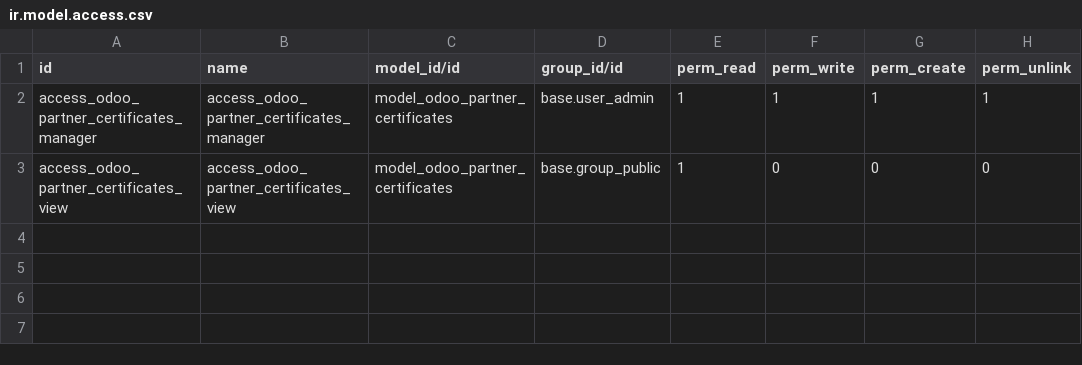
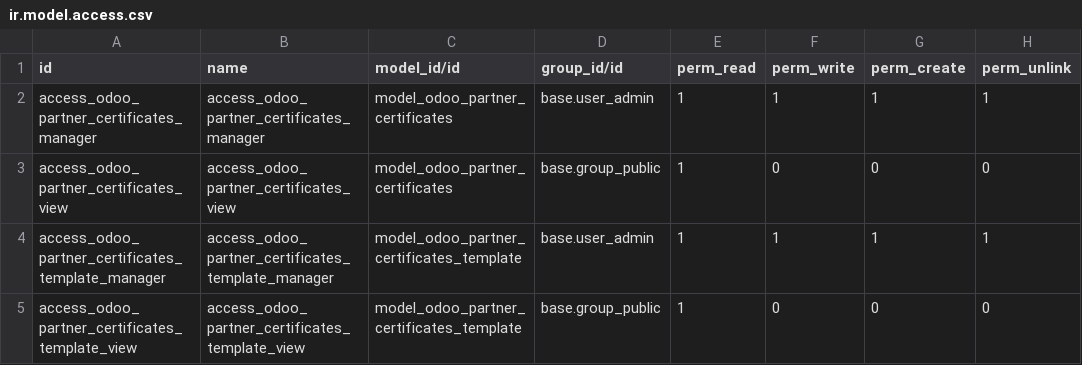
Before and after one commit to matteopolleschi/odoo_partner_certificates, a CSV file: security/ir.model.access.csv, drawn as a sheet.

```diff
--- a/security/ir.model.access.csv
+++ b/security/ir.model.access.csv
@@ -3 +3,3 @@ access_odoo_partner_certificates_manager,access_odoo_partner_certificates_manage
 access_odoo_partner_certificates_view,access_odoo_partner_certificates_view,model_odoo_partner_certificates,base.group_public,1,0,0,0
+access_odoo_partner_certificates_template_manager,access_odoo_partner_certificates_template_manager,model_odoo_partner_certificates_template,base.user_admin,1,1,1,1
+access_odoo_partner_certificates_template_view,access_odoo_partner_certificates_template_view,model_odoo_partner_certificates_template,base.group_public,1,0,0,0
```
Also changed, not shown: 2 other files.
